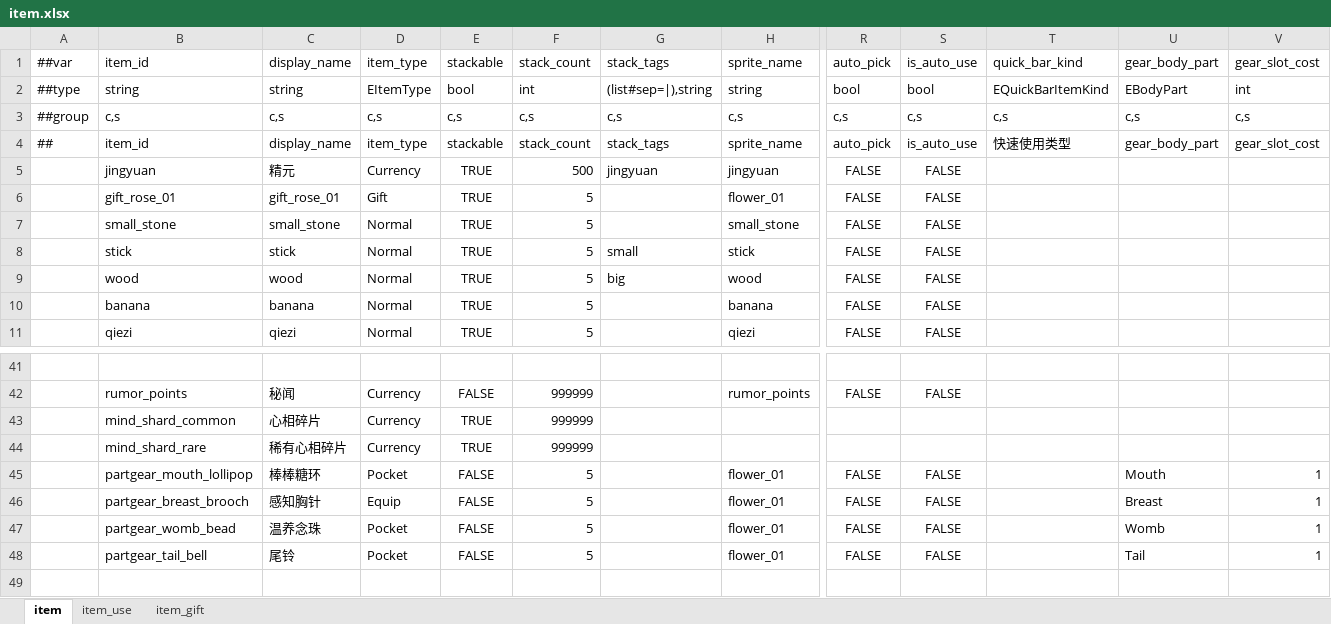
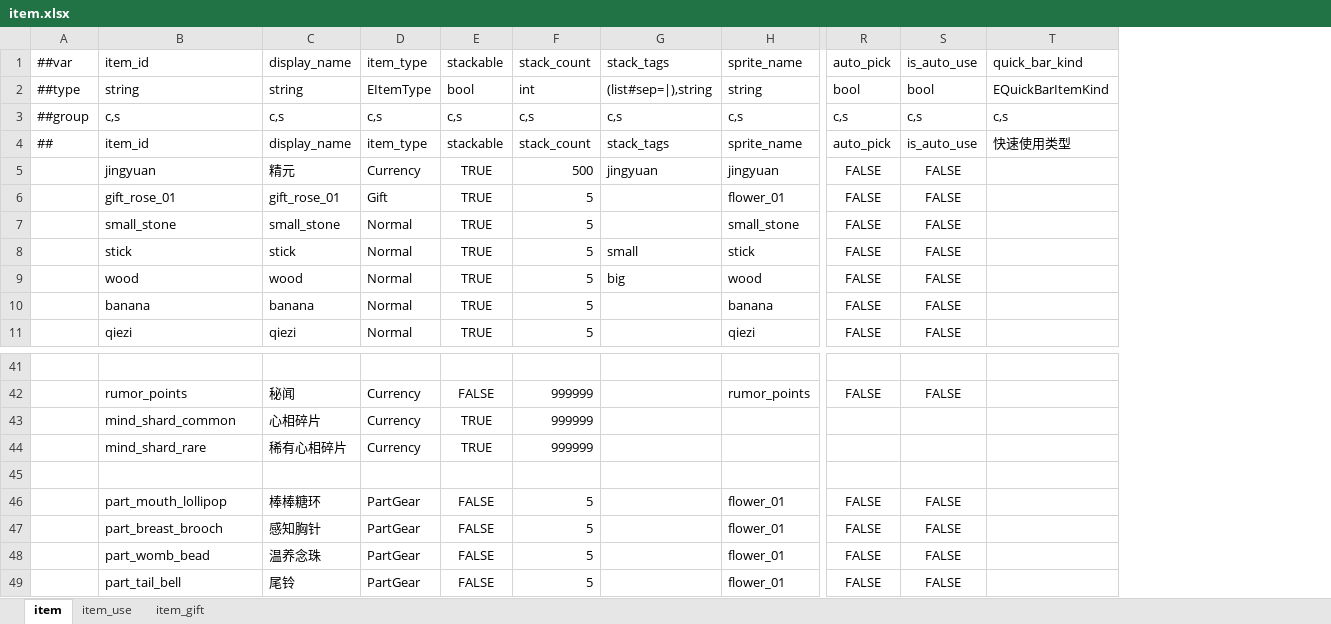
Before and after one commit to nmbswls/FkSucProj, an Excel workbook: Config/Datas/item.xlsx, sheet item, drawn as a sheet; only a part is shown, gaps mark what is left out; values as stored, in another font and other column widths than the file's, no borders; removed rows and columns are numbered as before the commit, all else as after; rows hold the shown columns only; the diff names each change by its address in the sheet, - before the commit and + after, or states it on an @@ line.

```diff
--- a/Config/Datas/item.xlsx (sheet item)
+++ b/Config/Datas/item.xlsx (sheet item)
-column U, rows 1-4: gear_body_part | EBodyPart | c,s | gear_body_part; rows 45-48: Mouth | Breast | Womb | Tail
-column V, rows 1-4: gear_slot_cost | int | c,s | gear_slot_cost; rows 45-48: all 1
+row 45: (empty)
-B46: partgear_mouth_lollipop
+B46: part_mouth_lollipop
-D46: Pocket
+D46: PartGear
-B47: partgear_breast_brooch
+B47: part_breast_brooch
-D47: Equip
+D47: PartGear
-B48: partgear_womb_bead
+B48: part_womb_bead
-D48:D49: Pocket
+D48:D49: PartGear
-B49: partgear_tail_bell
+B49: part_tail_bell
```
Also changed, not shown: Config/Datas/partgear.xlsx, 14 other files.
